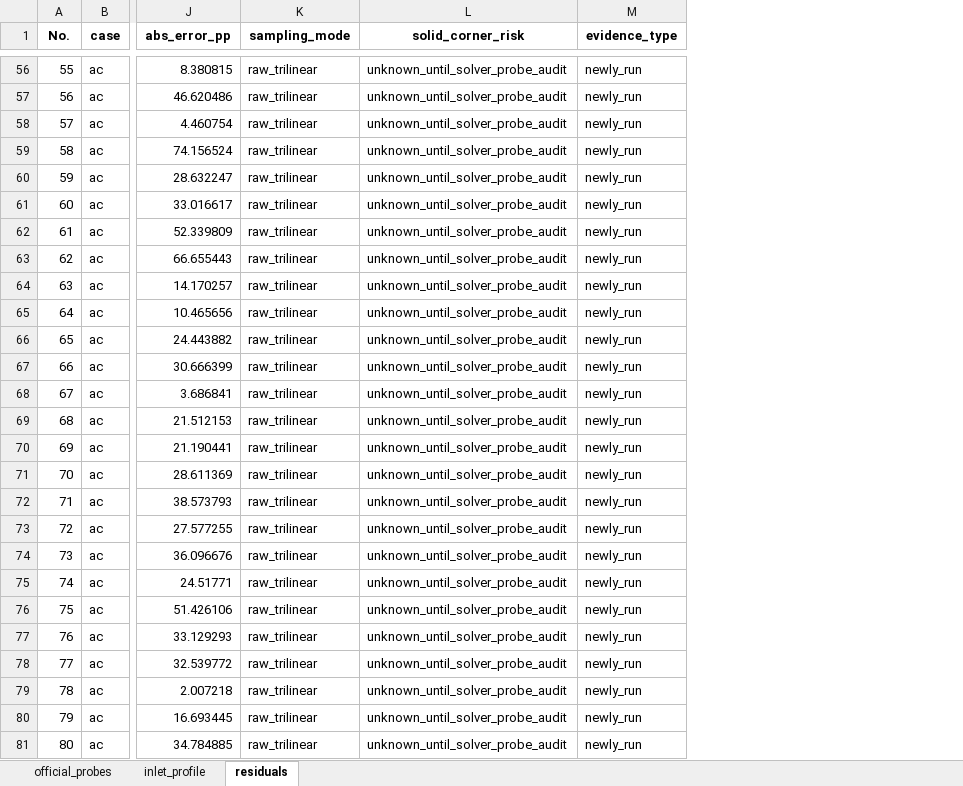
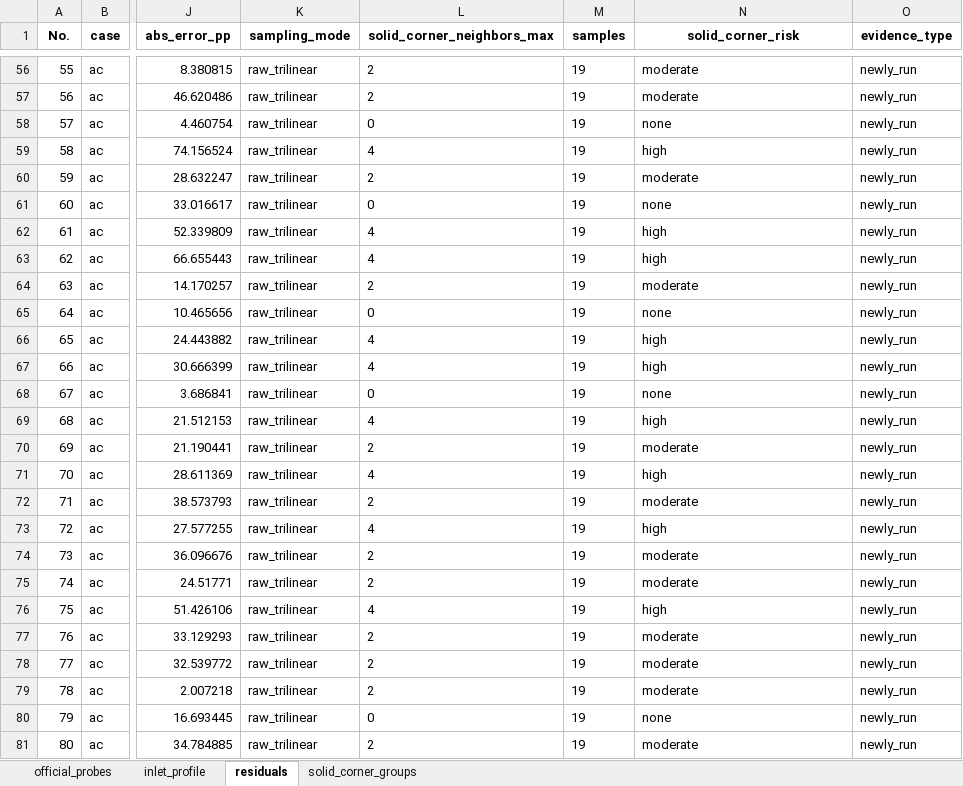
Before and after one commit to ShiyuMiao/citylbm, an Excel workbook: docs/experiments/casee/results/casee_validation_summary.xlsx, sheet residuals, drawn as a sheet; only a part is shown, gaps mark what is left out; values as stored, in another font and other column widths than the file's, no borders; addresses are those after the commit; the diff covers the shown part only; the diff names each change by its address in the sheet, - before the commit and + after, or states it on an @@ line.

Commit message:
casee-v0.4.0-rc3: add probe risk audit

```diff
--- a/docs/experiments/casee/results/casee_validation_summary.xlsx (sheet residuals)
+++ b/docs/experiments/casee/results/casee_validation_summary.xlsx (sheet residuals)
+sheet tab: solid_corner_groups
+column L (solid_corner_neighbors_max), rows 56-81: 2 | 2 | 0 | 4 | 2 | 0 | 4 | 4 | 2 | 0 | 4 | 4 | 0 | 4 | 2 | 4 | 2 | 4 | 2 | 2 | 4 | 2 | 2 | 2 | 0 | 2
+column M (samples), rows 56-81: all 19
-N56:N57 (solid_corner_risk): unknown_until_solver_probe_audit
+N56:N57 (solid_corner_risk): moderate
-N58 (solid_corner_risk): unknown_until_solver_probe_audit
+N58 (solid_corner_risk): none
-N59 (solid_corner_risk): unknown_until_solver_probe_audit
+N59 (solid_corner_risk): high
-N60 (solid_corner_risk): unknown_until_solver_probe_audit
+N60 (solid_corner_risk): moderate
-N61 (solid_corner_risk): unknown_until_solver_probe_audit
+N61 (solid_corner_risk): none
-N62:N63 (solid_corner_risk): unknown_until_solver_probe_audit
+N62:N63 (solid_corner_risk): high
-N64 (solid_corner_risk): unknown_until_solver_probe_audit
+N64 (solid_corner_risk): moderate
-N65 (solid_corner_risk): unknown_until_solver_probe_audit
+N65 (solid_corner_risk): none
-N66:N67 (solid_corner_risk): unknown_until_solver_probe_audit
+N66:N67 (solid_corner_risk): high
-N68 (solid_corner_risk): unknown_until_solver_probe_audit
+N68 (solid_corner_risk): none
-N69 (solid_corner_risk): unknown_until_solver_probe_audit
+N69 (solid_corner_risk): high
-N70 (solid_corner_risk): unknown_until_solver_probe_audit
+N70 (solid_corner_risk): moderate
-N71 (solid_corner_risk): unknown_until_solver_probe_audit
+N71 (solid_corner_risk): high
-N72 (solid_corner_risk): unknown_until_solver_probe_audit
+N72 (solid_corner_risk): moderate
-N73 (solid_corner_risk): unknown_until_solver_probe_audit
+N73 (solid_corner_risk): high
-N74:N75 (solid_corner_risk): unknown_until_solver_probe_audit
+N74:N75 (solid_corner_risk): moderate
-N76 (solid_corner_risk): unknown_until_solver_probe_audit
+N76 (solid_corner_risk): high
-N77:N79 (solid_corner_risk): unknown_until_solver_probe_audit
+N77:N79 (solid_corner_risk): moderate
-N80 (solid_corner_risk): unknown_until_solver_probe_audit
+N80 (solid_corner_risk): none
-N81 (solid_corner_risk): unknown_until_solver_probe_audit
+N81 (solid_corner_risk): moderate
```
Also changed, not shown: 54 edited cells elsewhere in this sheet, 10 other files.
